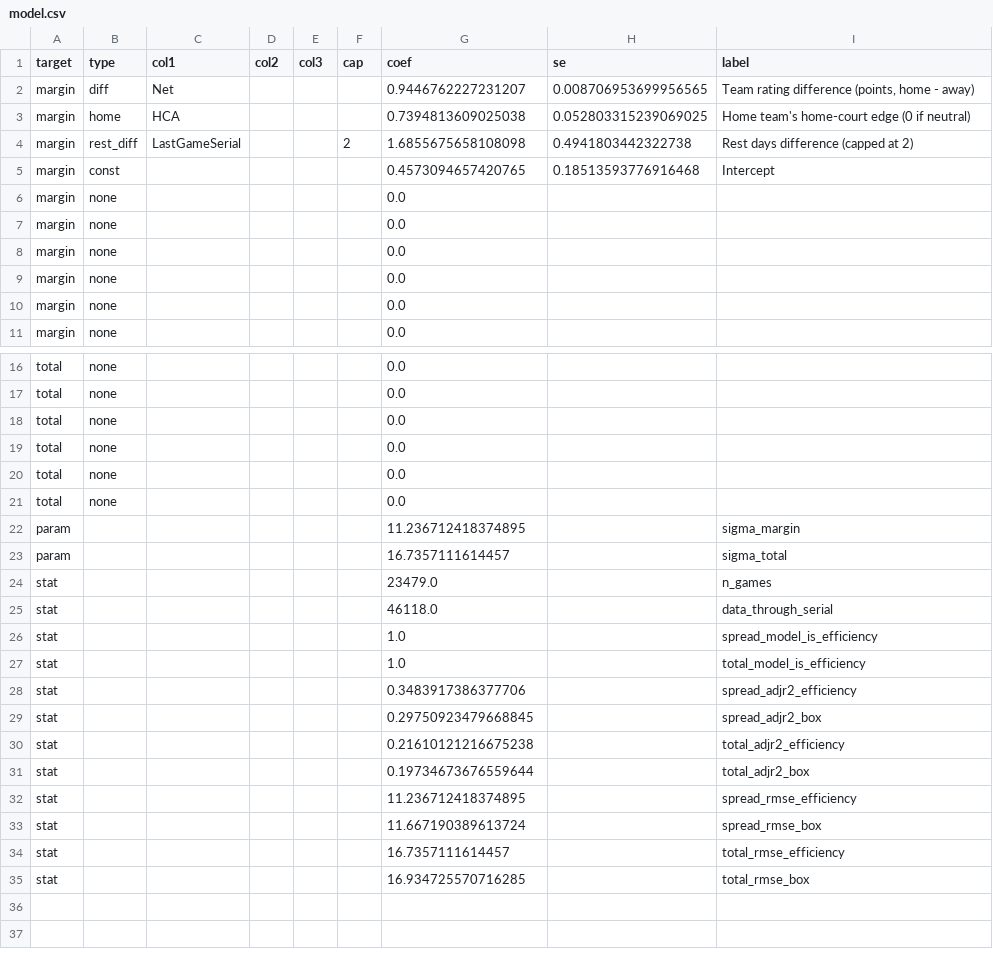
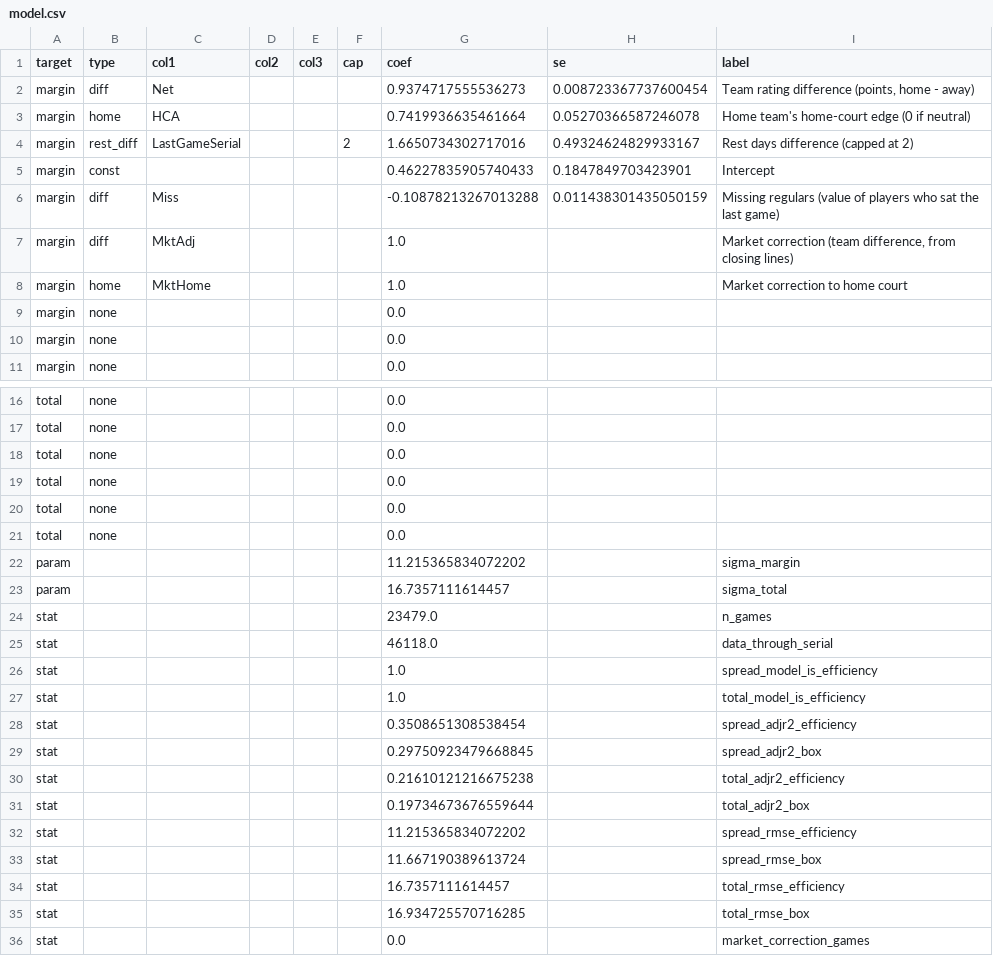
Before and after one commit to psturo77/cbb-data, a CSV file: model.csv, drawn as a sheet; only a part is shown, gaps mark what is left out.

```diff
--- a/model.csv
+++ b/model.csv
@@ -1,9 +1,9 @@
 target,type,col1,col2,col3,cap,coef,se,label
-margin,diff,Net,,,,0.9446762227231207,0.008706953699956565,"Team rating difference (points, home - away)"
-margin,home,HCA,,,,0.7394813609025038,0.052803315239069025,Home team's home-court edge (0 if neutral)
-margin,rest_diff,LastGameSerial,,,2,1.6855675658108098,0.4941803442322738,Rest days difference (capped at 2)
-margin,const,,,,,0.4573094657420765,0.18513593776916468,Intercept
-margin,none,,,,,0.0,,
-margin,none,,,,,0.0,,
-margin,none,,,,,0.0,,
+margin,diff,Net,,,,0.9374717555536273,0.008723367737600454,"Team rating difference (points, home - away)"
+margin,home,HCA,,,,0.7419936635461664,0.05270366587246078,Home team's home-court edge (0 if neutral)
+margin,rest_diff,LastGameSerial,,,2,1.6650734302717016,0.49324624829933167,Rest days difference (capped at 2)
+margin,const,,,,,0.46227835905740433,0.1847849703423901,Intercept
+margin,diff,Miss,,,,-0.10878213267013288,0.011438301435050159,Missing regulars (value of players who sat the last game)
+margin,diff,MktAdj,,,,1.0,,"Market correction (team difference, from closing lines)"
+margin,home,MktHome,,,,1.0,,Market correction to home court
 margin,none,,,,,0.0,,
@@ -21,3 +21,3 @@ total,none,,,,,0.0,,
 total,none,,,,,0.0,,
-param,,,,,,11.236712418374895,,sigma_margin
+param,,,,,,11.215365834072202,,sigma_margin
 param,,,,,,16.7357111614457,,sigma_total
@@ -27,3 +27,3 @@ stat,,,,,,1.0,,spread_model_is_efficiency
 stat,,,,,,1.0,,total_model_is_efficiency
-stat,,,,,,0.3483917386377706,,spread_adjr2_efficiency
+stat,,,,,,0.3508651308538454,,spread_adjr2_efficiency
 stat,,,,,,0.29750923479668845,,spread_adjr2_box
@@ -31,3 +31,3 @@ stat,,,,,,0.21610121216675238,,total_adjr2_efficiency
 stat,,,,,,0.19734673676559644,,total_adjr2_box
-stat,,,,,,11.236712418374895,,spread_rmse_efficiency
+stat,,,,,,11.215365834072202,,spread_rmse_efficiency
 stat,,,,,,11.667190389613724,,spread_rmse_box
@@ -35 +35,2 @@ stat,,,,,,16.7357111614457,,total_rmse_efficiency
 stat,,,,,,16.934725570716285,,total_rmse_box
+stat,,,,,,0.0,,market_correction_games
```
Also changed, not shown: teams.csv, 2 other files.
